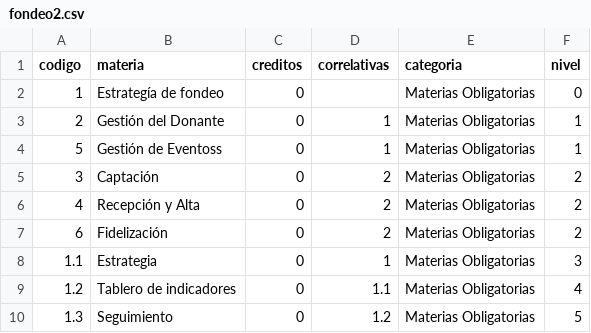
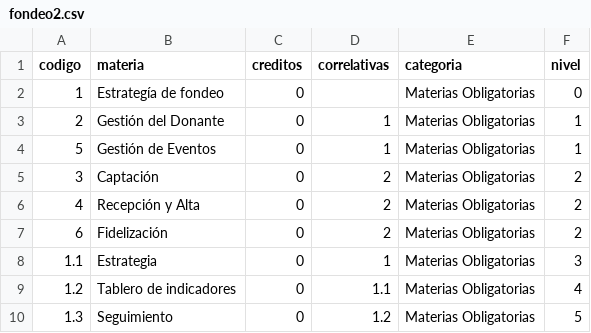
Before and after one commit to CataCier/Generico-PotSol, a CSV file: data/fondeo2.csv, drawn as a sheet; only a part is shown.

Commit message:
Fix Typo

```diff
--- a/data/fondeo2.csv
+++ b/data/fondeo2.csv
@@ -3,3 +3,3 @@ codigo,materia,creditos,correlativas,categoria,nivel
 2,Gestión del Donante,0,1,Materias Obligatorias,1
-5,Gestión de Eventoss,0,1,Materias Obligatorias,1
+5,Gestión de Eventos,0,1,Materias Obligatorias,1
 3,Captación,0,2,Materias Obligatorias,2
```
